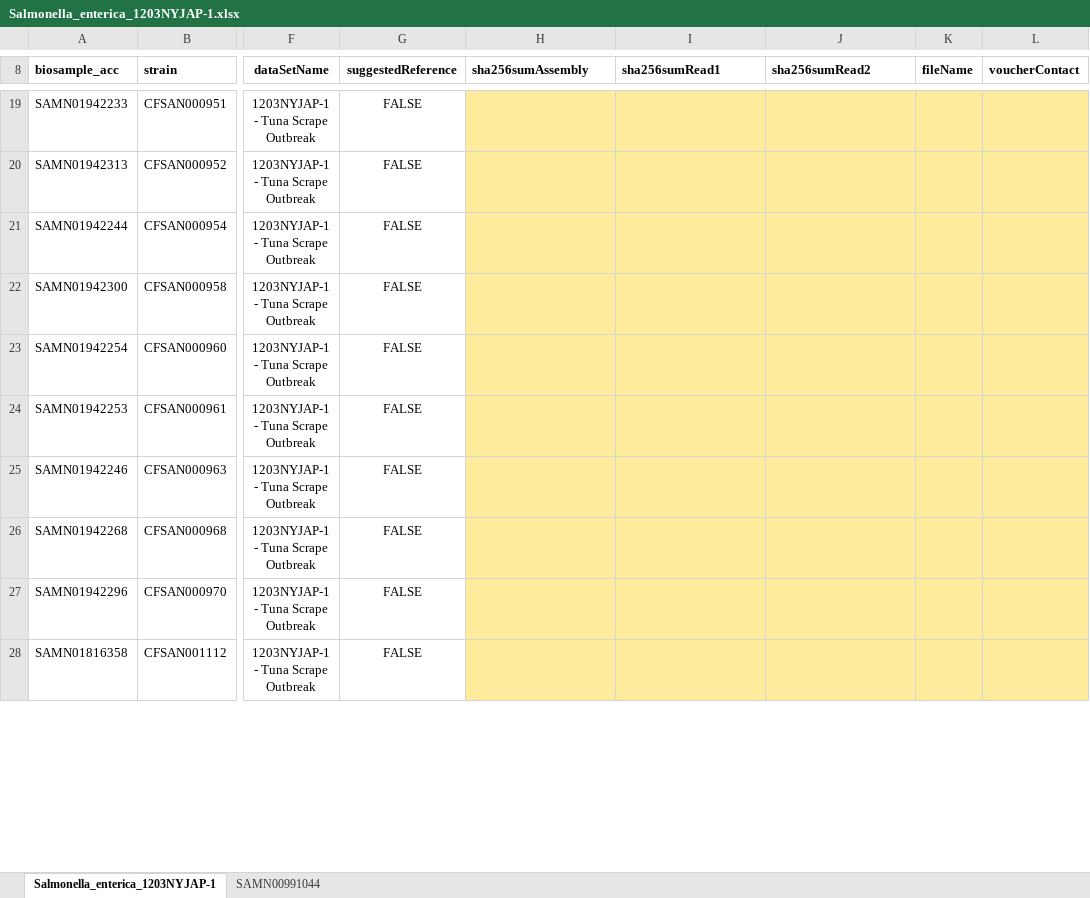
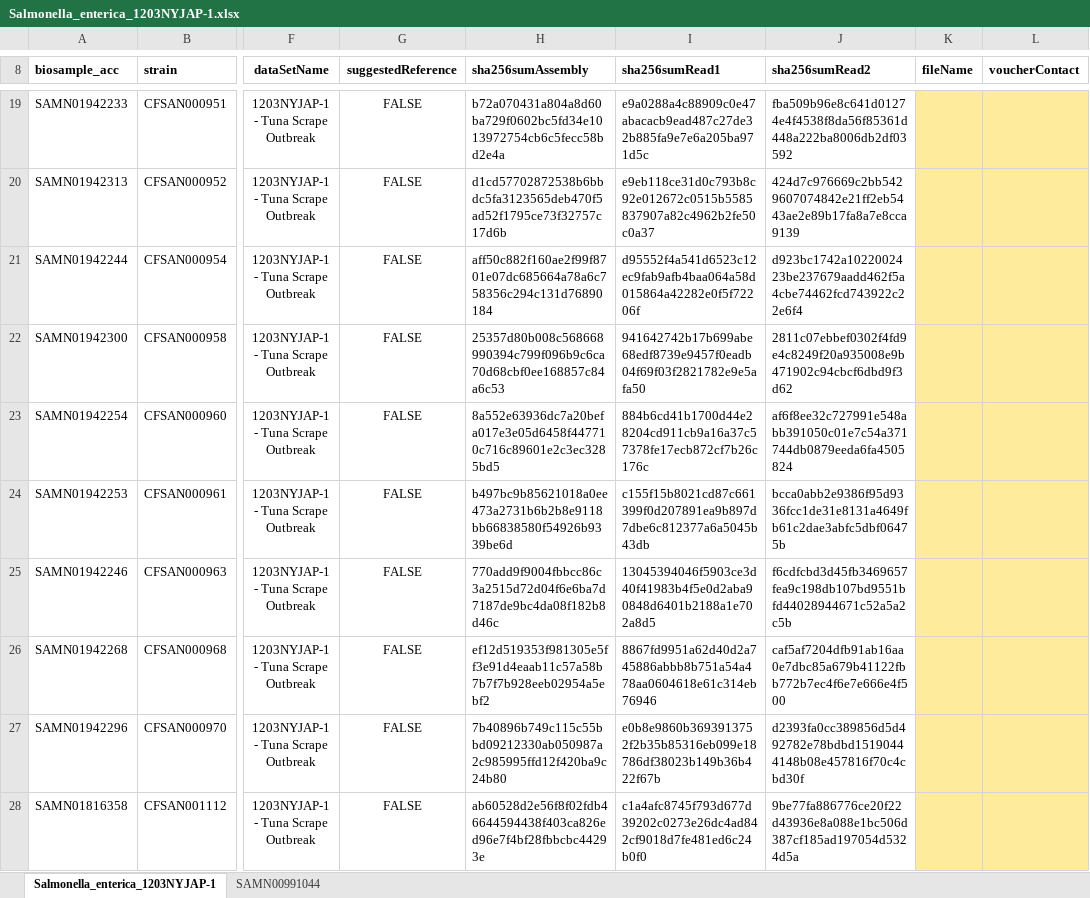
Before and after one commit to WGS-standards-and-analysis/datasets, an Excel workbook: datasets/Salmonella_enterica_1203NYJAP-1.xlsx, sheet Salmonella_enterica_1203NYJAP-1, drawn as a sheet; only a part is shown, gaps mark what is left out; values as stored, in another font and other column widths than the file's, no borders; the diff covers the shown part only; the diff names each change by its address in the sheet, - before the commit and + after, or states it on an @@ line.

```diff
--- a/datasets/Salmonella_enterica_1203NYJAP-1.xlsx (sheet Salmonella_enterica_1203NYJAP-1)
+++ b/datasets/Salmonella_enterica_1203NYJAP-1.xlsx (sheet Salmonella_enterica_1203NYJAP-1)
-H19:J28 fill: #FFEB9C
+H19:J28 fill: none
-H19 (sha256sumAssembly): (empty)
+H19 (sha256sumAssembly): b72a070431a804a8d60ba729f0602bc5fd34e1013972754cb6c5fecc58bd2e4a
-I19 (sha256sumRead1): (empty)
+I19 (sha256sumRead1): e9a0288a4c88909c0e47abacacb9ead487c27de32b885fa9e7e6a205ba971d5c
-J19 (sha256sumRead2): (empty)
+J19 (sha256sumRead2): fba509b96e8c641d01274e4f4538f8da56f85361d448a222ba8006db2df03592
-H20 (sha256sumAssembly): (empty)
+H20 (sha256sumAssembly): d1cd57702872538b6bbdc5fa3123565deb470f5ad52f1795ce73f32757c17d6b
-I20 (sha256sumRead1): (empty)
+I20 (sha256sumRead1): e9eb118ce31d0c793b8c92e012672c0515b5585837907a82c4962b2fe50c0a37
-J20 (sha256sumRead2): (empty)
+J20 (sha256sumRead2): 424d7c976669c2bb5429607074842e21ff2eb5443ae2e89b17fa8a7e8cca9139
-H21 (sha256sumAssembly): (empty)
+H21 (sha256sumAssembly): aff50c882f160ae2f99f8701e07dc685664a78a6c758356c294c131d76890184
-I21 (sha256sumRead1): (empty)
+I21 (sha256sumRead1): d95552f4a541d6523c12ec9fab9afb4baa064a58d015864a42282e0f5f72206f
-J21 (sha256sumRead2): (empty)
+J21 (sha256sumRead2): d923bc1742a1022002423be237679aadd462f5a4cbe74462fcd743922c22e6f4
-H22 (sha256sumAssembly): (empty)
+H22 (sha256sumAssembly): 25357d80b008c568668990394c799f096b9c6ca70d68cbf0ee168857c84a6c53
-I22 (sha256sumRead1): (empty)
+I22 (sha256sumRead1): 941642742b17b699abe68edf8739e9457f0eadb04f69f03f2821782e9e5afa50
-J22 (sha256sumRead2): (empty)
+J22 (sha256sumRead2): 2811c07ebbef0302f4fd9e4c8249f20a935008e9b471902c94cbcf6dbd9f3d62
-H23 (sha256sumAssembly): (empty)
+H23 (sha256sumAssembly): 8a552e63936dc7a20befa017e3e05d6458f447710c716c89601e2c3ec3285bd5
-I23 (sha256sumRead1): (empty)
+I23 (sha256sumRead1): 884b6cd41b1700d44e28204cd911cb9a16a37c57378fe17ecb872cf7b26c176c
-J23 (sha256sumRead2): (empty)
+J23 (sha256sumRead2): af6f8ee32c727991e548abb391050c01e7c54a371744db0879eeda6fa4505824
-H24 (sha256sumAssembly): (empty)
+H24 (sha256sumAssembly): b497bc9b85621018a0ee473a2731b6b2b8e9118bb66838580f54926b9339be6d
-I24 (sha256sumRead1): (empty)
+I24 (sha256sumRead1): c155f15b8021cd87c661399f0d207891ea9b897d7dbe6c812377a6a5045b43db
-J24 (sha256sumRead2): (empty)
+J24 (sha256sumRead2): bcca0abb2e9386f95d9336fcc1de31e8131a4649fb61c2dae3abfc5dbf06475b
-H25 (sha256sumAssembly): (empty)
+H25 (sha256sumAssembly): 770add9f9004fbbcc86c3a2515d72d04f6e6ba7d7187de9bc4da08f182b8d46c
-I25 (sha256sumRead1): (empty)
+I25 (sha256sumRead1): 13045394046f5903ce3d40f41983b4f5e0d2aba90848d6401b2188a1e702a8d5
-J25 (sha256sumRead2): (empty)
+J25 (sha256sumRead2): f6cdfcbd3d45fb3469657fea9c198db107bd9551bfd44028944671c52a5a2c5b
-H26 (sha256sumAssembly): (empty)
+H26 (sha256sumAssembly): ef12d519353f981305e5ff3e91d4eaab11c57a58b7b7f7b928eeb02954a5ebf2
-I26 (sha256sumRead1): (empty)
+I26 (sha256sumRead1): 8867fd9951a62d40d2a745886abbb8b751a54a478aa0604618e61c314eb76946
-J26 (sha256sumRead2): (empty)
+J26 (sha256sumRead2): caf5af7204dfb91ab16aa0e7dbc85a679b41122fbb772b7ec4f6e7e666e4f500
-H27 (sha256sumAssembly): (empty)
+H27 (sha256sumAssembly): 7b40896b749c115c55bbd09212330ab050987a2c985995ffd12f420ba9c24b80
-I27 (sha256sumRead1): (empty)
+I27 (sha256sumRead1): e0b8e9860b3693913752f2b35b85316eb099e18786df38023b149b36b422f67b
-J27 (sha256sumRead2): (empty)
+J27 (sha256sumRead2): d2393fa0cc389856d5d492782e78bdbd15190444148b08e457816f70c4cbd30f
-H28 (sha256sumAssembly): (empty)
+H28 (sha256sumAssembly): ab60528d2e56f8f02fdb46644594438f403ca826ed96e7f4bf28fbbcbc44293e
-I28 (sha256sumRead1): (empty)
+I28 (sha256sumRead1): c1a4afc8745f793d677d39202c0273e26dc4ad842cf9018d7fe481ed6c24b0f0
-J28 (sha256sumRead2): (empty)
+J28 (sha256sumRead2): 9be77fa886776ce20f22d43936e8a088e1bc506d387cf185ad197054d5324d5a
```
Also changed, not shown: 39 edited cells and cell formats elsewhere in this sheet, datasets/Escherichia_coli_1405WAEXK-1.xlsx, datasets/Listeria_monocytogenes_1408MLGX6-3WGS.xlsx.
